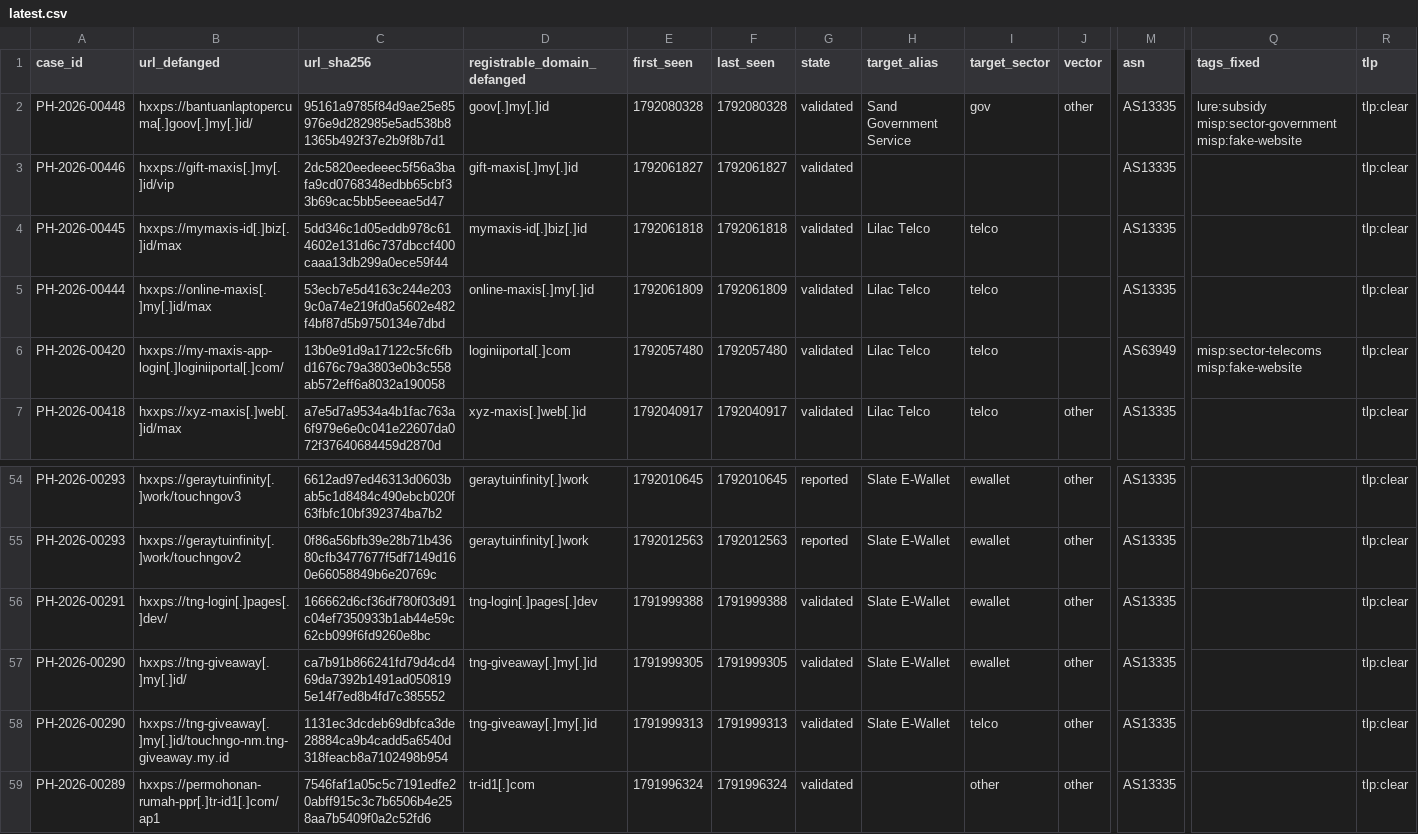
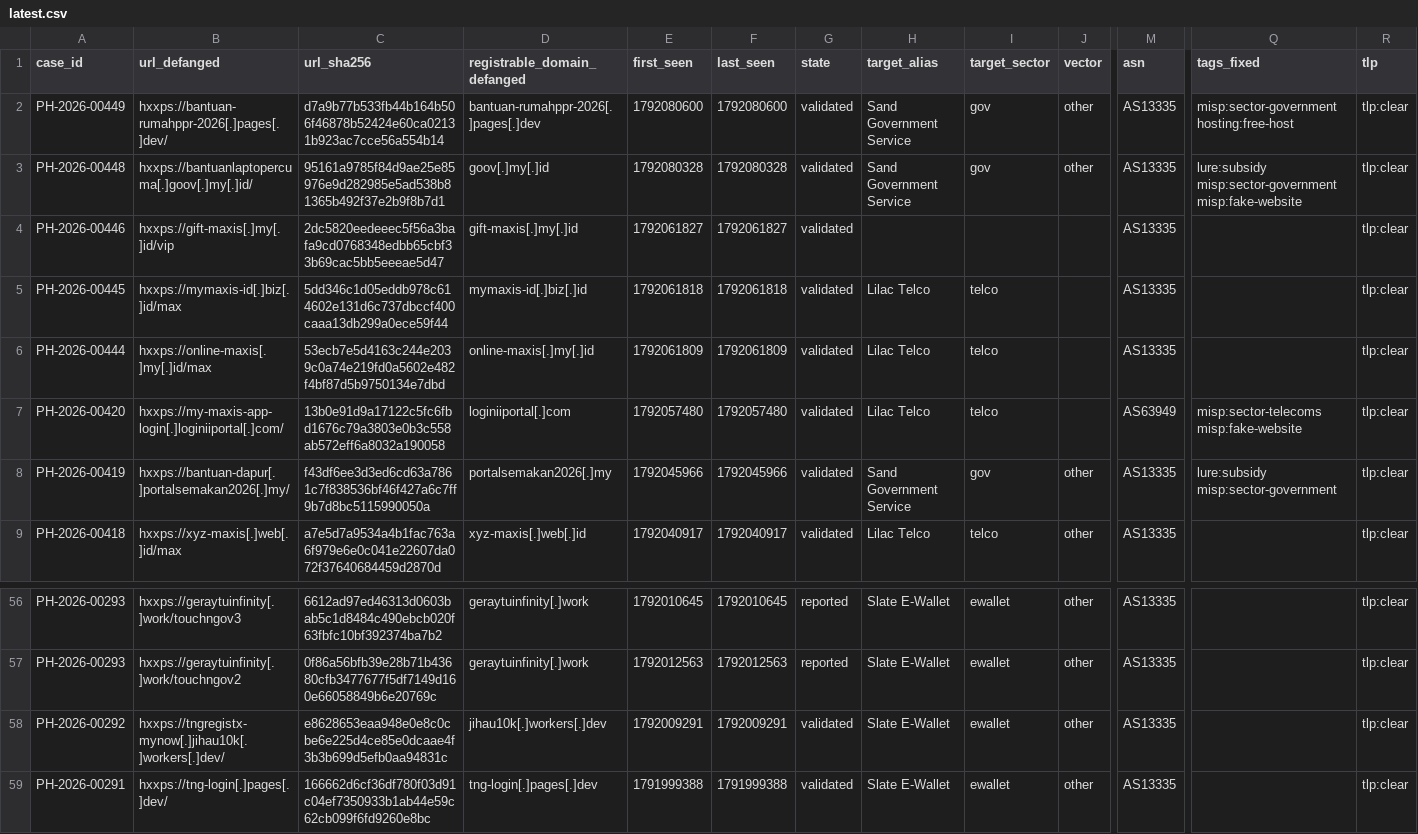
Before and after one commit to rectifyq/phishhunt-feed, a CSV file: feeds/latest.csv, drawn as a sheet; only a part is shown, gaps mark what is left out; the shorter side is filled out with more unchanged rows; rows hold the shown columns only; the diff names each change by its address in the sheet, - before the commit and + after, or states it on an @@ line.

```diff
--- a/feeds/latest.csv
+++ b/feeds/latest.csv
+row 2: PH-2026-00449 | hxxps://bantuan-rumahppr-2026[.]pages[.]dev/ | d7a9b77b533fb44b164b506f46878b52424e60ca02131b923ac7cce56a554b14 | bantuan-rumahppr-2026[.]pages[.]dev | 1792080600 | 1792080600 | validated | Sand Government Service | gov | other | AS13335 | misp:sector-government hosting:free-host | tlp:clear
+row 8: PH-2026-00419 | hxxps://bantuan-dapur[.]portalsemakan2026[.]my/ | f43df6ee3d3ed6cd63a7861c7f838536bf46f427a6c7ff9b7d8bc5115990050a | portalsemakan2026[.]my | 1792045966 | 1792045966 | validated | Sand Government Service | gov | other | AS13335 | lure:subsidy misp:sector-government | tlp:clear
+row 58: PH-2026-00292 | hxxps://tngregistx-mynow[.]jihau10k[.]workers[.]dev/ | e8628653eaa948e0e8c0cbe6e225d4ce85e0dcaae4f3b3b699d5efb0aa94831c | jihau10k[.]workers[.]dev | 1792009291 | 1792009291 | validated | Slate E-Wallet | ewallet | other | AS13335 |  | tlp:clear
```
Also changed, not shown: 1 other file.
